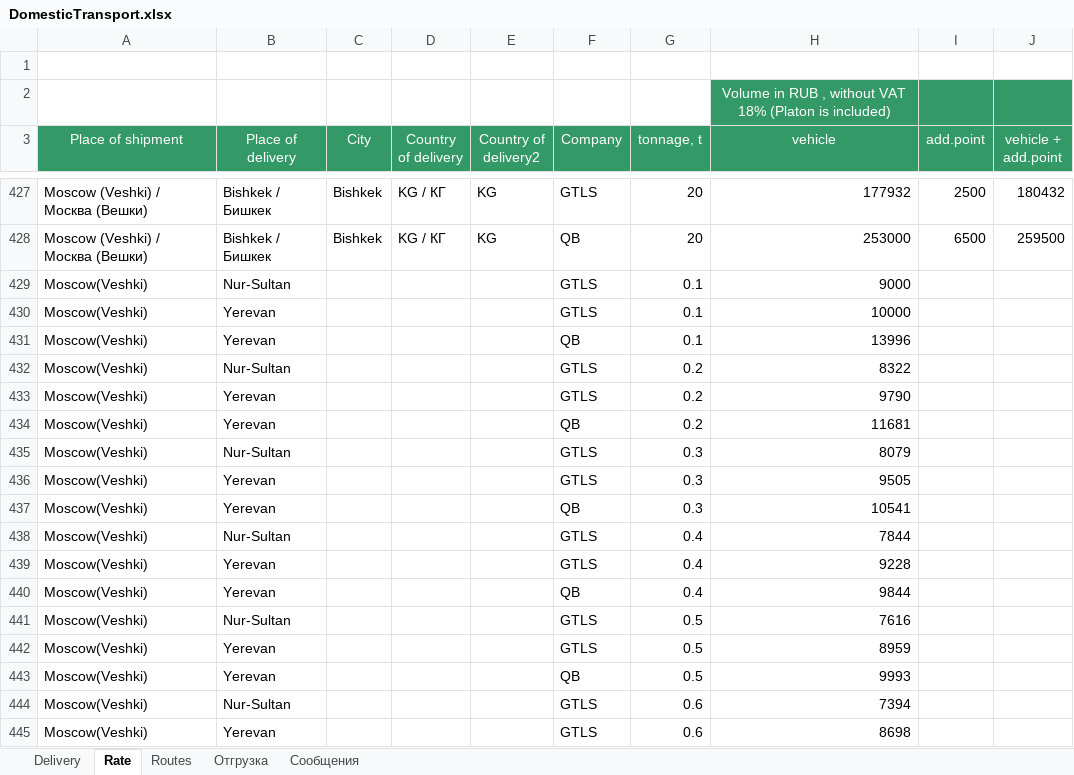
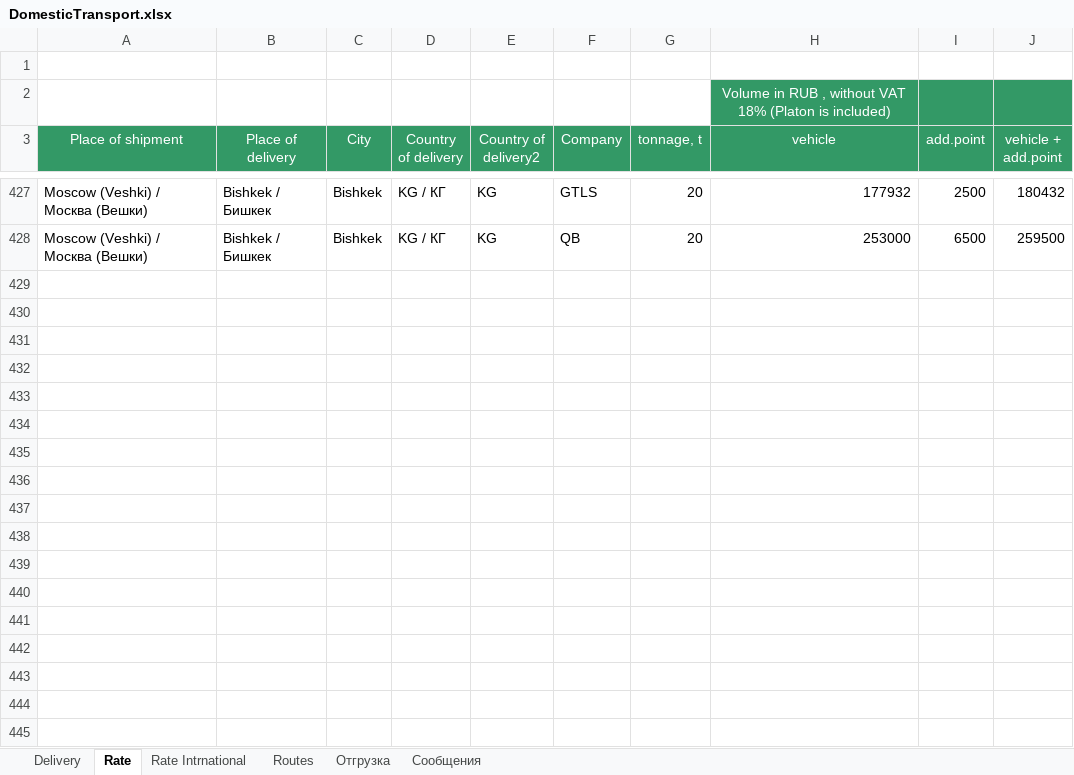
Before and after one commit to micro-solution/DomesticTransport, an Excel workbook: DomesticTransport/DomesticTransport.xlsx, sheet Rate, drawn as a sheet; only a part is shown, gaps mark what is left out; values as stored, in another font and other column widths than the file's, no borders; table styles not drawn; the diff covers the shown part only; the diff names each change by its address in the sheet, - before the commit and + after, or states it on an @@ line.

```diff
--- a/DomesticTransport/DomesticTransport.xlsx (sheet Rate)
+++ b/DomesticTransport/DomesticTransport.xlsx (sheet Rate)
+sheet tab: Rate Intrnational
-row 429: Moscow(Veshki) | Nur-Sultan |  |  |  | GTLS | 0.1 | 9000
-row 430: Moscow(Veshki) | Yerevan |  |  |  | GTLS | 0.1 | 10000
-row 431: Moscow(Veshki) | Yerevan |  |  |  | QB | 0.1 | 13996
-row 432: Moscow(Veshki) | Nur-Sultan |  |  |  | GTLS | 0.2 | 8322
-row 433: Moscow(Veshki) | Yerevan |  |  |  | GTLS | 0.2 | 9790
-row 434: Moscow(Veshki) | Yerevan |  |  |  | QB | 0.2 | 11681
-row 435: Moscow(Veshki) | Nur-Sultan |  |  |  | GTLS | 0.3 | 8079
-row 436: Moscow(Veshki) | Yerevan |  |  |  | GTLS | 0.3 | 9505
-row 437: Moscow(Veshki) | Yerevan |  |  |  | QB | 0.3 | 10541
-row 438: Moscow(Veshki) | Nur-Sultan |  |  |  | GTLS | 0.4 | 7844
-row 439: Moscow(Veshki) | Yerevan |  |  |  | GTLS | 0.4 | 9228
-row 440: Moscow(Veshki) | Yerevan |  |  |  | QB | 0.4 | 9844
-row 441: Moscow(Veshki) | Nur-Sultan |  |  |  | GTLS | 0.5 | 7616
-row 442: Moscow(Veshki) | Yerevan |  |  |  | GTLS | 0.5 | 8959
-row 443: Moscow(Veshki) | Yerevan |  |  |  | QB | 0.5 | 9993
-row 444: Moscow(Veshki) | Nur-Sultan |  |  |  | GTLS | 0.6 | 7394
-row 445: Moscow(Veshki) | Yerevan |  |  |  | GTLS | 0.6 | 8698
```
Also changed, not shown: 82 removed rows elsewhere in this sheet, sheet Routes, sheet Сообщения, sheet Delivery, 2 other files.
